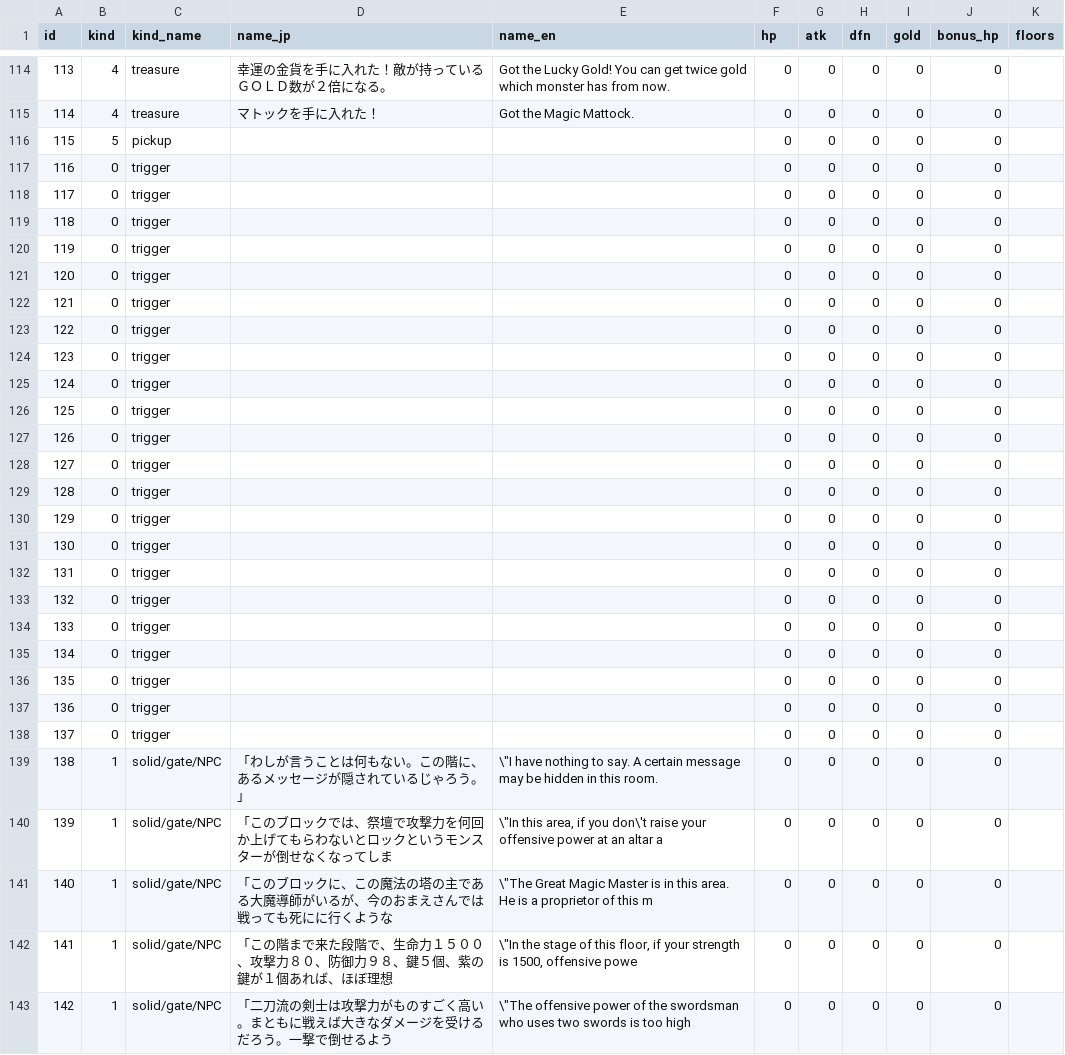
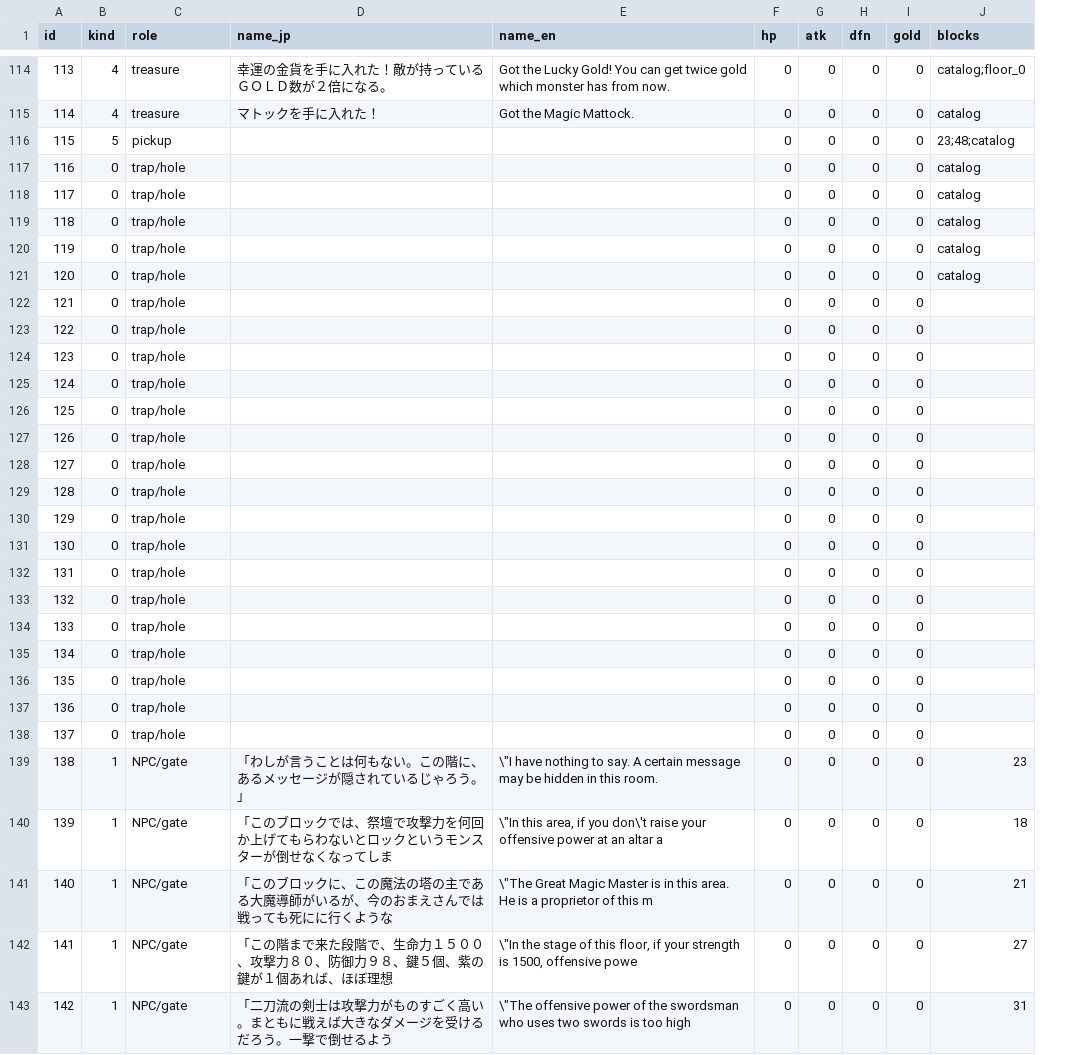
Before and after one commit to Barry-Wuu/50MOTA-AI-TAS, a CSV file: 01_PC98原版_mtower/magic_tower1_monsters.csv, drawn as a sheet; only a part is shown, gaps mark what is left out; removed rows and columns are numbered as before the commit, all else as after; the diff covers the shown part only; the diff names each change by its address in the sheet, - before the commit and + after, or states it on an @@ line.

Commit message:
魔塔1: 地图数据补齐——暗墙折入格子/新增 0F 与图鉴层为末两行/BOSS·陷阱实体标注
- magic_tower1_map_50f.json: 每层含 secret_walls（地形id2 + 物件89 共56处）、
  entities（该层全部物件实体：怪/祭坛/商人/NPC/传奇道具，含名称与数值）、
  bosses（HP>=300 或芝诺/龙/大魔导师）；并在 50 层之后新增两行：floor_0（幸运金币房）、
  catalog（图鉴陈列层，ZENO/DRAGON 并排）
- magic_tower1_rows.csv: 逐格 flags（S暗墙 T熔岩 E暗穴 BBOSS），顺序 1..50 + floor_0 + catalog
- magic_tower1_entities.csv: 全实体明细
- magic_tower1_monsters.csv: 修正 floors 列（原误用地形同值格，现按物件层统计并含隐藏层名）
- map_50f_sprites_annotated.png: 50 层总览加标注（红框暗墙、橙框熔岩、青框暗穴、黄圈BOSS）

```diff
--- a/01_PC98原版_mtower/magic_tower1_monsters.csv
+++ b/01_PC98原版_mtower/magic_tower1_monsters.csv
-column J (bonus_hp), rows 114-143: all 0
-column K (floors), empty
+column J (blocks), rows 114-143: catalog;floor_0 | catalog | 23;48;catalog | catalog | catalog | catalog | catalog | catalog |  |  |  |  |  |  |  |  |  |  |  |  |  |  |  |  |  | 23 | 18 | 21 | 27 | 31
-C1: kind_name
+C1: role
-C117:C138 (role): trigger
+C117:C138 (role): trap/hole
-C139:C143 (role): solid/gate/NPC
+C139:C143 (role): NPC/gate
```
Also changed, not shown: 65 edited cells elsewhere in this file, 4 other files.
